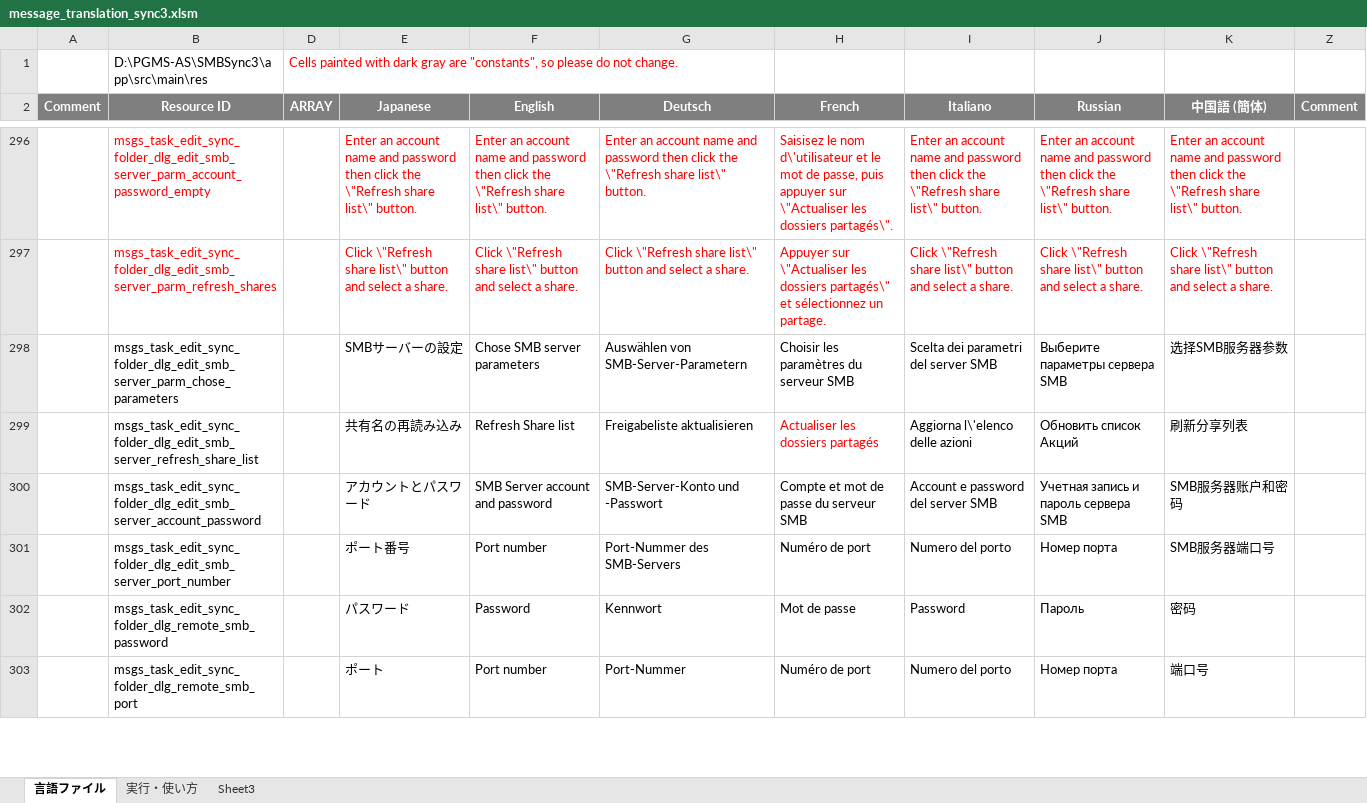
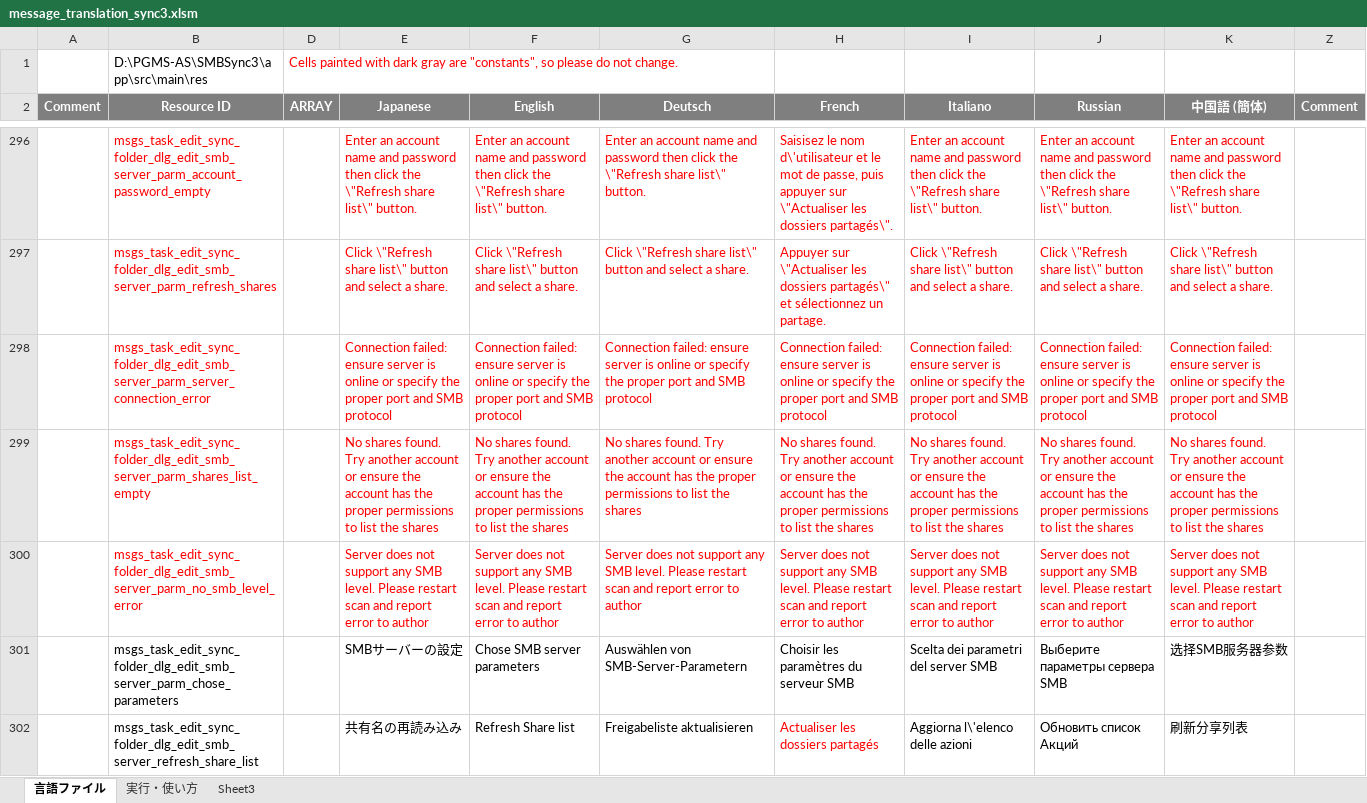
Before and after one commit to Sentaroh/SMBSync3, an Excel workbook: message_translation_sync3.xlsm, sheet 言語ファイル, drawn as a sheet; only a part is shown, gaps mark what is left out; the shorter side is filled out with more unchanged rows; values as stored, in another font and other column widths than the file's, no borders; charts and pictures not drawn; the diff names each change by its address in the sheet, - before the commit and + after, or states it on an @@ line.

Commit message:
SMB Scanner: disable server selection if scan protocol is unavailable
During scan, if we select SMBv1 protocol, disable selection of servers with only SMBv2 protocol, and inversely if we select SMBv2/3 protocol for scan
- Complete resources in xml/translation

```diff
--- a/message_translation_sync3.xlsm (sheet 言語ファイル)
+++ b/message_translation_sync3.xlsm (sheet 言語ファイル)
+row 298:  | msgs_task_edit_sync_folder_dlg_edit_smb_server_parm_server_connection_error |  | Connection failed: ensure server is online or specify the proper port and SMB protocol | Connection failed: ensure server is online or specify the proper port and SMB protocol | Connection failed: ensure server is online or specify the proper port and SMB protocol | Connection failed: ensure server is online or specify the proper port and SMB protocol | Connection failed: ensure server is online or specify the proper port and SMB protocol | Connection failed: ensure server is online or specify the proper port and SMB protocol | Connection failed: ensure server is online or specify the proper port and SMB protocol
+row 299:  | msgs_task_edit_sync_folder_dlg_edit_smb_server_parm_shares_list_empty |  | No shares found. Try another account or ensure the account has the proper permissions to list the shares | No shares found. Try another account or ensure the account has the proper permissions to list the shares | No shares found. Try another account or ensure the account has the proper permissions to list the shares | No shares found. Try another account or ensure the account has the proper permissions to list the shares | No shares found. Try another account or ensure the account has the proper permissions to list the shares | No shares found. Try another account or ensure the account has the proper permissions to list the shares | No shares found. Try another account or ensure the account has the proper permissions to list the shares
+row 300:  | msgs_task_edit_sync_folder_dlg_edit_smb_server_parm_no_smb_level_error |  | Server does not support any SMB level. Please restart scan and report error to author | Server does not support any SMB level. Please restart scan and report error to author | Server does not support any SMB level. Please restart scan and report error to author | Server does not support any SMB level. Please restart scan and report error to author | Server does not support any SMB level. Please restart scan and report error to author | Server does not support any SMB level. Please restart scan and report error to author | Server does not support any SMB level. Please restart scan and report error to author
```
Also changed, not shown: 9 other files.
